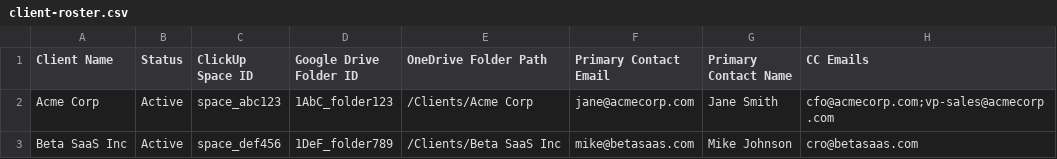
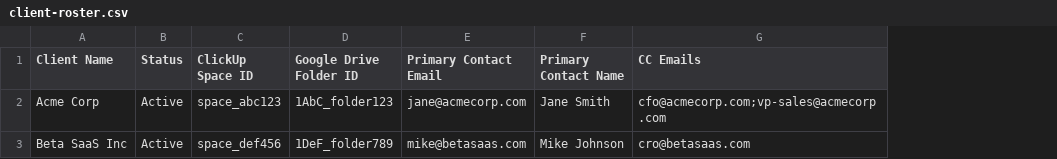
Before and after one commit to joeort/claudeea, a CSV file: templates/client-roster.csv, drawn as a sheet; only a part is shown; the diff names each change by its address in the sheet, - before the commit and + after, or states it on an @@ line.

```diff
--- a/templates/client-roster.csv
+++ b/templates/client-roster.csv
-column E (OneDrive Folder Path), rows 2-3: /Clients/Acme Corp | /Clients/Beta SaaS Inc
```
Also changed, not shown: 25 other files.
